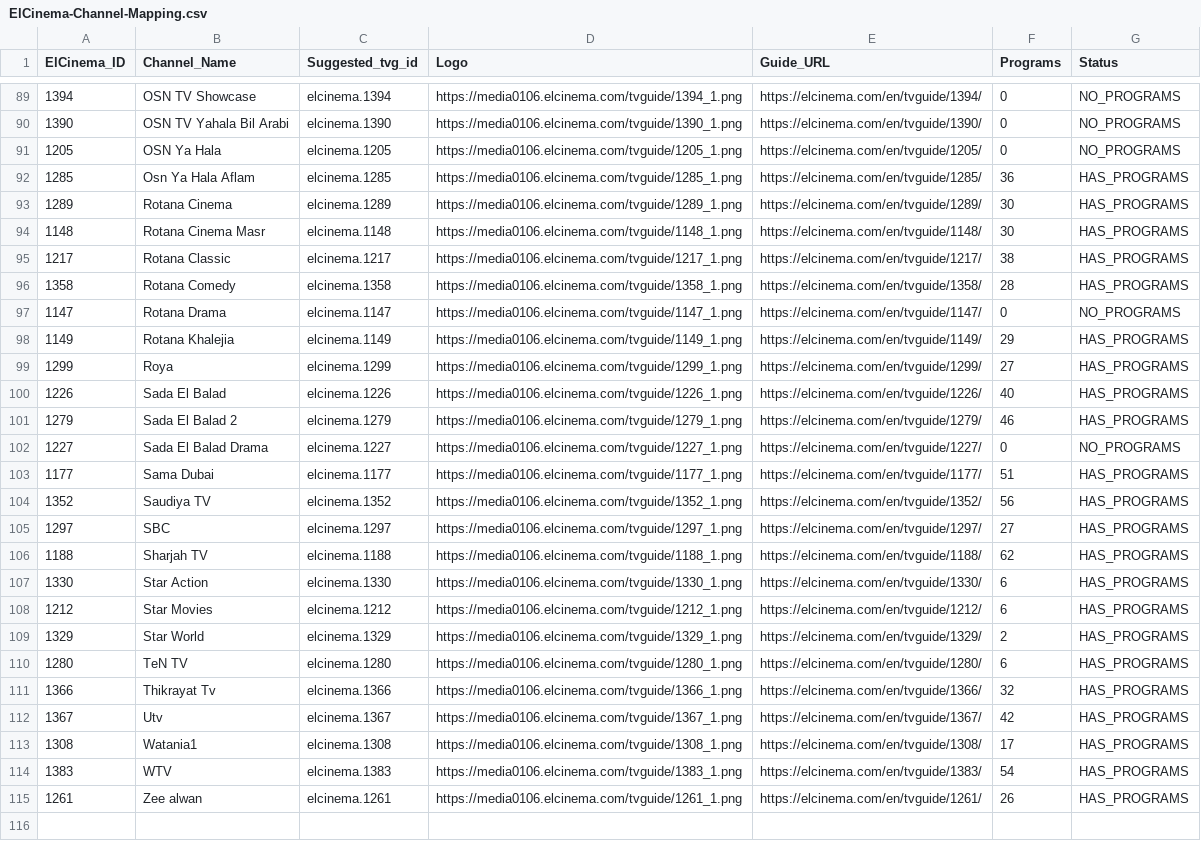
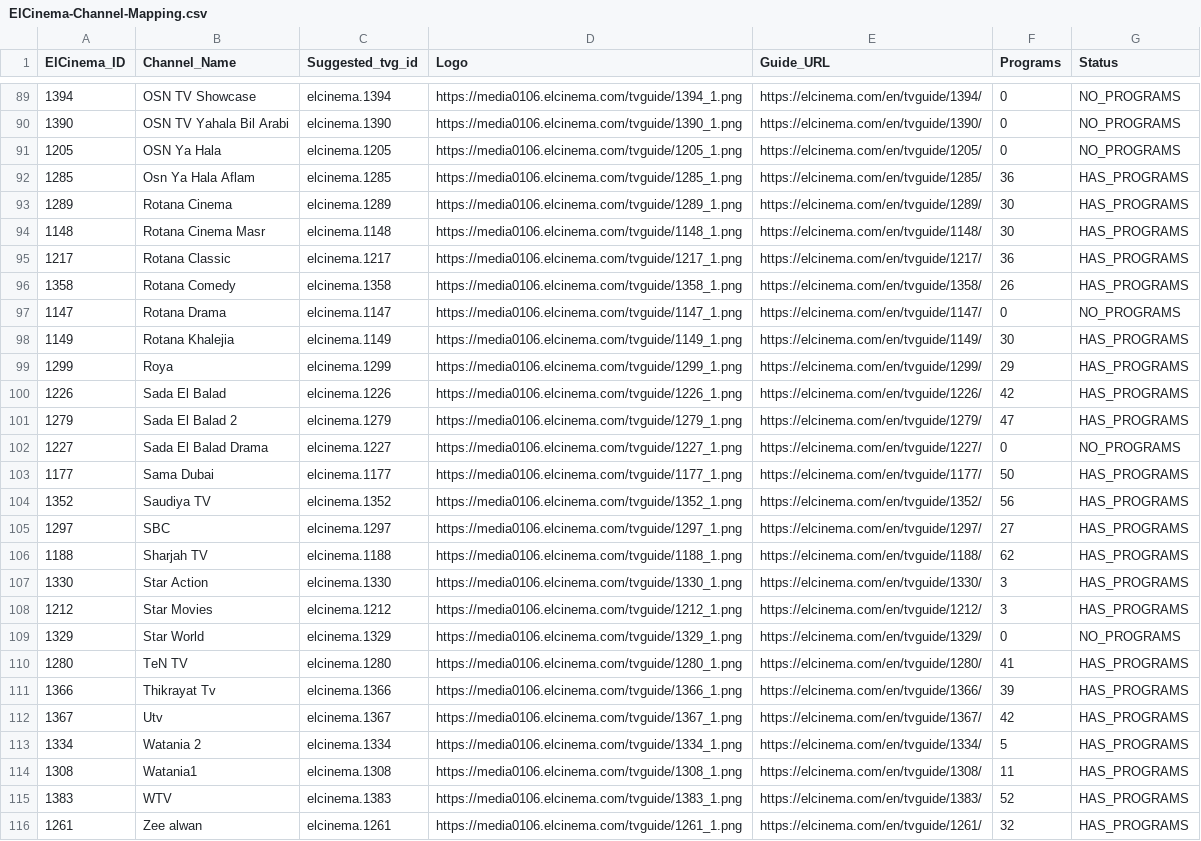
Before and after one commit to DzGreenServices/DZGreen-EPG, a CSV file: ElCinema-Channel-Mapping.csv, drawn as a sheet; only a part is shown, gaps mark what is left out; the diff covers the shown part only.

```diff
--- a/ElCinema-Channel-Mapping.csv
+++ b/ElCinema-Channel-Mapping.csv
@@ -94,11 +94,11 @@
 1148,Rotana Cinema Masr,elcinema.1148,https://media0106.elcinema.com/tvguide/1148_1.png,https://elcinema.com/en/tvguide/1148/,30,HAS_PROGRAMS
-1217,Rotana Classic,elcinema.1217,https://media0106.elcinema.com/tvguide/1217_1.png,https://elcinema.com/en/tvguide/1217/,38,HAS_PROGRAMS
-1358,Rotana Comedy,elcinema.1358,https://media0106.elcinema.com/tvguide/1358_1.png,https://elcinema.com/en/tvguide/1358/,28,HAS_PROGRAMS
+1217,Rotana Classic,elcinema.1217,https://media0106.elcinema.com/tvguide/1217_1.png,https://elcinema.com/en/tvguide/1217/,36,HAS_PROGRAMS
+1358,Rotana Comedy,elcinema.1358,https://media0106.elcinema.com/tvguide/1358_1.png,https://elcinema.com/en/tvguide/1358/,26,HAS_PROGRAMS
 1147,Rotana Drama,elcinema.1147,https://media0106.elcinema.com/tvguide/1147_1.png,https://elcinema.com/en/tvguide/1147/,0,NO_PROGRAMS
-1149,Rotana Khalejia,elcinema.1149,https://media0106.elcinema.com/tvguide/1149_1.png,https://elcinema.com/en/tvguide/1149/,29,HAS_PROGRAMS
-1299,Roya,elcinema.1299,https://media0106.elcinema.com/tvguide/1299_1.png,https://elcinema.com/en/tvguide/1299/,27,HAS_PROGRAMS
-1226,Sada El Balad,elcinema.1226,https://media0106.elcinema.com/tvguide/1226_1.png,https://elcinema.com/en/tvguide/1226/,40,HAS_PROGRAMS
-1279,Sada El Balad 2,elcinema.1279,https://media0106.elcinema.com/tvguide/1279_1.png,https://elcinema.com/en/tvguide/1279/,46,HAS_PROGRAMS
+1149,Rotana Khalejia,elcinema.1149,https://media0106.elcinema.com/tvguide/1149_1.png,https://elcinema.com/en/tvguide/1149/,30,HAS_PROGRAMS
+1299,Roya,elcinema.1299,https://media0106.elcinema.com/tvguide/1299_1.png,https://elcinema.com/en/tvguide/1299/,29,HAS_PROGRAMS
+1226,Sada El Balad,elcinema.1226,https://media0106.elcinema.com/tvguide/1226_1.png,https://elcinema.com/en/tvguide/1226/,42,HAS_PROGRAMS
+1279,Sada El Balad 2,elcinema.1279,https://media0106.elcinema.com/tvguide/1279_1.png,https://elcinema.com/en/tvguide/1279/,47,HAS_PROGRAMS
 1227,Sada El Balad Drama,elcinema.1227,https://media0106.elcinema.com/tvguide/1227_1.png,https://elcinema.com/en/tvguide/1227/,0,NO_PROGRAMS
-1177,Sama Dubai,elcinema.1177,https://media0106.elcinema.com/tvguide/1177_1.png,https://elcinema.com/en/tvguide/1177/,51,HAS_PROGRAMS
+1177,Sama Dubai,elcinema.1177,https://media0106.elcinema.com/tvguide/1177_1.png,https://elcinema.com/en/tvguide/1177/,50,HAS_PROGRAMS
 1352,Saudiya TV,elcinema.1352,https://media0106.elcinema.com/tvguide/1352_1.png,https://elcinema.com/en/tvguide/1352/,56,HAS_PROGRAMS
@@ -106,10 +106,11 @@
 1188,Sharjah TV,elcinema.1188,https://media0106.elcinema.com/tvguide/1188_1.png,https://elcinema.com/en/tvguide/1188/,62,HAS_PROGRAMS
-1330,Star Action,elcinema.1330,https://media0106.elcinema.com/tvguide/1330_1.png,https://elcinema.com/en/tvguide/1330/,6,HAS_PROGRAMS
-1212,Star Movies,elcinema.1212,https://media0106.elcinema.com/tvguide/1212_1.png,https://elcinema.com/en/tvguide/1212/,6,HAS_PROGRAMS
-1329,Star World,elcinema.1329,https://media0106.elcinema.com/tvguide/1329_1.png,https://elcinema.com/en/tvguide/1329/,2,HAS_PROGRAMS
-1280,TeN TV,elcinema.1280,https://media0106.elcinema.com/tvguide/1280_1.png,https://elcinema.com/en/tvguide/1280/,6,HAS_PROGRAMS
-1366,Thikrayat Tv,elcinema.1366,https://media0106.elcinema.com/tvguide/1366_1.png,https://elcinema.com/en/tvguide/1366/,32,HAS_PROGRAMS
+1330,Star Action,elcinema.1330,https://media0106.elcinema.com/tvguide/1330_1.png,https://elcinema.com/en/tvguide/1330/,3,HAS_PROGRAMS
+1212,Star Movies,elcinema.1212,https://media0106.elcinema.com/tvguide/1212_1.png,https://elcinema.com/en/tvguide/1212/,3,HAS_PROGRAMS
+1329,Star World,elcinema.1329,https://media0106.elcinema.com/tvguide/1329_1.png,https://elcinema.com/en/tvguide/1329/,0,NO_PROGRAMS
+1280,TeN TV,elcinema.1280,https://media0106.elcinema.com/tvguide/1280_1.png,https://elcinema.com/en/tvguide/1280/,41,HAS_PROGRAMS
+1366,Thikrayat Tv,elcinema.1366,https://media0106.elcinema.com/tvguide/1366_1.png,https://elcinema.com/en/tvguide/1366/,39,HAS_PROGRAMS
 1367,Utv,elcinema.1367,https://media0106.elcinema.com/tvguide/1367_1.png,https://elcinema.com/en/tvguide/1367/,42,HAS_PROGRAMS
-1308,Watania1,elcinema.1308,https://media0106.elcinema.com/tvguide/1308_1.png,https://elcinema.com/en/tvguide/1308/,17,HAS_PROGRAMS
-1383,WTV,elcinema.1383,https://media0106.elcinema.com/tvguide/1383_1.png,https://elcinema.com/en/tvguide/1383/,54,HAS_PROGRAMS
-1261,Zee alwan,elcinema.1261,https://media0106.elcinema.com/tvguide/1261_1.png,https://elcinema.com/en/tvguide/1261/,26,HAS_PROGRAMS
+1334,Watania 2,elcinema.1334,https://media0106.elcinema.com/tvguide/1334_1.png,https://elcinema.com/en/tvguide/1334/,5,HAS_PROGRAMS
+1308,Watania1,elcinema.1308,https://media0106.elcinema.com/tvguide/1308_1.png,https://elcinema.com/en/tvguide/1308/,11,HAS_PROGRAMS
+1383,WTV,elcinema.1383,https://media0106.elcinema.com/tvguide/1383_1.png,https://elcinema.com/en/tvguide/1383/,52,HAS_PROGRAMS
+1261,Zee alwan,elcinema.1261,https://media0106.elcinema.com/tvguide/1261_1.png,https://elcinema.com/en/tvguide/1261/,32,HAS_PROGRAMS
```
Also changed, not shown: 54 edited cells elsewhere in this file, 1 other file.
